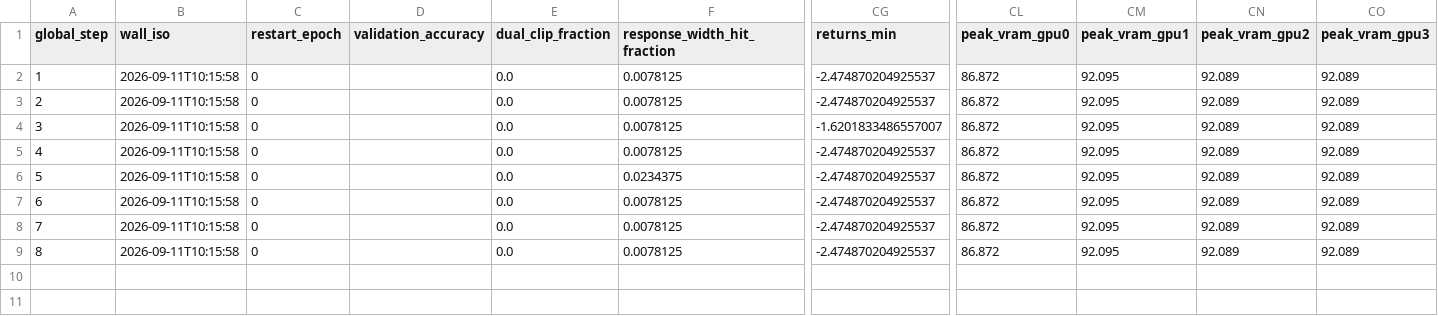
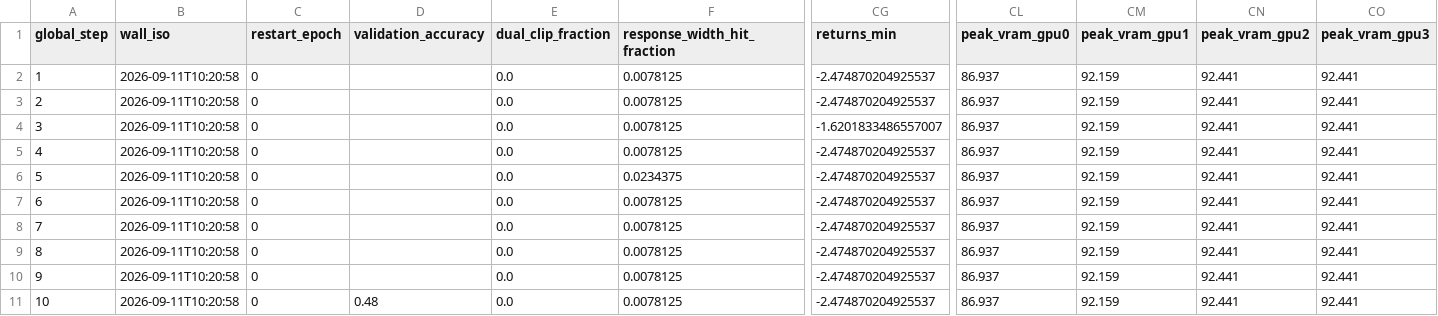
Before and after one commit to terrense/qwen3-8b-grpo-dapo-lab, a CSV file: experiments/M20_grpo/metrics/training_metrics.csv, drawn as a sheet; only a part is shown, gaps mark what is left out; rows hold the shown columns only; the diff names each change by its address in the sheet, - before the commit and + after, or states it on an @@ line.

```diff
--- a/experiments/M20_grpo/metrics/training_metrics.csv
+++ b/experiments/M20_grpo/metrics/training_metrics.csv
-B2:B9 (wall_iso): 2026-09-11T10:15:58
+B2:B9 (wall_iso): 2026-09-11T10:20:58
-CL2:CL9 (peak_vram_gpu0): 86.872
+CL2:CL9 (peak_vram_gpu0): 86.937
-CM2:CM9 (peak_vram_gpu1): 92.095
+CM2:CM9 (peak_vram_gpu1): 92.159
-CN2:CN9 (peak_vram_gpu2): 92.089
+CN2:CN9 (peak_vram_gpu2): 92.441
-CO2:CO9 (peak_vram_gpu3): 92.089
+CO2:CO9 (peak_vram_gpu3): 92.441
+row 10: 9 | 2026-09-11T10:20:58 | 0 |  | 0.0 | 0.0078125 | -2.474870204925537 | 86.937 | 92.159 | 92.441 | 92.441
+row 11: 10 | 2026-09-11T10:20:58 | 0 | 0.48 | 0.0 | 0.0078125 | -2.474870204925537 | 86.937 | 92.159 | 92.441 | 92.441
```
Also changed, not shown: 21 other files.
